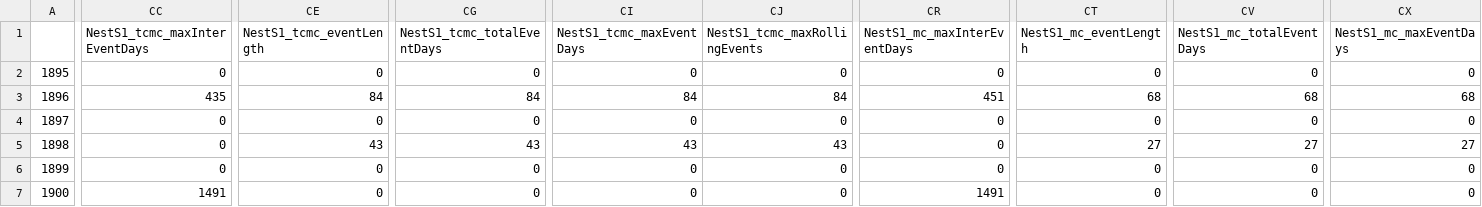
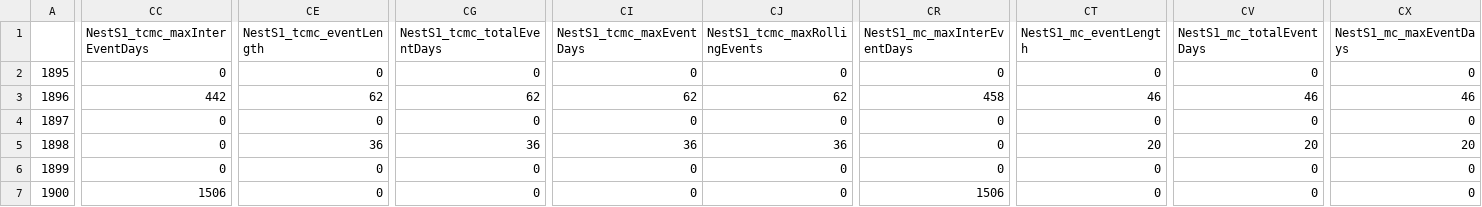
Before and after one commit to MDBAuth/EWR_tool, a CSV file: unit_testing_files/detailed_results_test.csv, drawn as a sheet; only a part is shown, gaps mark what is left out; the diff covers the shown part only; the diff names each change by its address in the sheet, - before the commit and + after, or states it on an @@ line.

Commit message:
Fix remaining nest tests

```diff
--- a/unit_testing_files/detailed_results_test.csv
+++ b/unit_testing_files/detailed_results_test.csv
-CC3 (NestS1_tcmc_maxInterEventDays): 435
+CC3 (NestS1_tcmc_maxInterEventDays): 442
-CE3 (NestS1_tcmc_eventLength): 84
+CE3 (NestS1_tcmc_eventLength): 62
-CG3 (NestS1_tcmc_totalEventDays): 84
+CG3 (NestS1_tcmc_totalEventDays): 62
-CI3 (NestS1_tcmc_maxEventDays): 84
+CI3 (NestS1_tcmc_maxEventDays): 62
-CJ3 (NestS1_tcmc_maxRollingEvents): 84
+CJ3 (NestS1_tcmc_maxRollingEvents): 62
-CR3 (NestS1_mc_maxInterEventDays): 451
+CR3 (NestS1_mc_maxInterEventDays): 458
-CT3 (NestS1_mc_eventLength): 68
+CT3 (NestS1_mc_eventLength): 46
-CV3 (NestS1_mc_totalEventDays): 68
+CV3 (NestS1_mc_totalEventDays): 46
-CX3 (NestS1_mc_maxEventDays): 68
+CX3 (NestS1_mc_maxEventDays): 46
-CE5 (NestS1_tcmc_eventLength): 43
+CE5 (NestS1_tcmc_eventLength): 36
-CG5 (NestS1_tcmc_totalEventDays): 43
+CG5 (NestS1_tcmc_totalEventDays): 36
-CI5 (NestS1_tcmc_maxEventDays): 43
+CI5 (NestS1_tcmc_maxEventDays): 36
-CJ5 (NestS1_tcmc_maxRollingEvents): 43
+CJ5 (NestS1_tcmc_maxRollingEvents): 36
-CT5 (NestS1_mc_eventLength): 27
+CT5 (NestS1_mc_eventLength): 20
-CV5 (NestS1_mc_totalEventDays): 27
+CV5 (NestS1_mc_totalEventDays): 20
-CX5 (NestS1_mc_maxEventDays): 27
+CX5 (NestS1_mc_maxEventDays): 20
-CC7 (NestS1_tcmc_maxInterEventDays): 1491
+CC7 (NestS1_tcmc_maxInterEventDays): 1506
-CR7 (NestS1_mc_maxInterEventDays): 1491
+CR7 (NestS1_mc_maxInterEventDays): 1506
```
Also changed, not shown: 6 edited cells elsewhere in this file, 3 other files.
